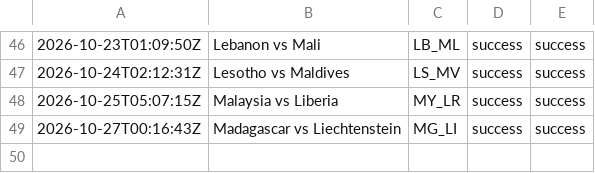
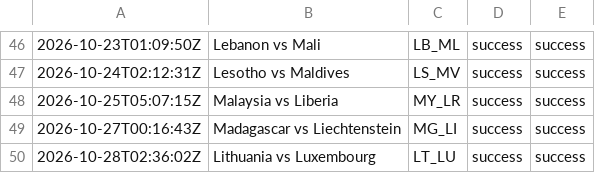
Before and after one commit to oceanfarm1992-design/Countries-Video-Flows, a CSV file: logs/history_comparison.csv, drawn as a sheet; only a part is shown, gaps mark what is left out; the diff names each change by its address in the sheet, - before the commit and + after, or states it on an @@ line.

```diff
--- a/logs/history_comparison.csv
+++ b/logs/history_comparison.csv
+row 50: 2026-10-28T02:36:02Z | Lithuania vs Luxembourg | LT_LU | success | success
```
Also changed, not shown: 1 other file.
